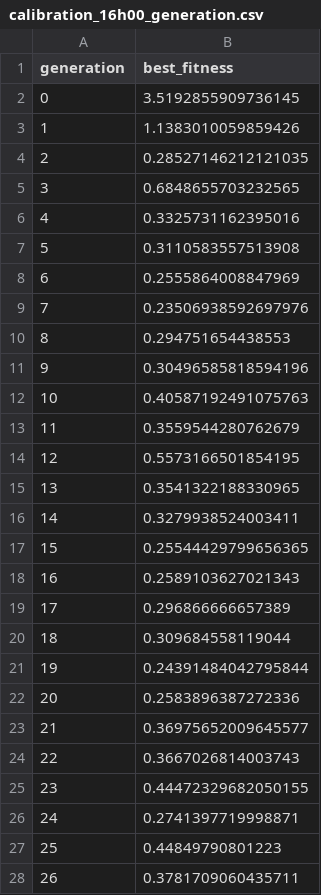
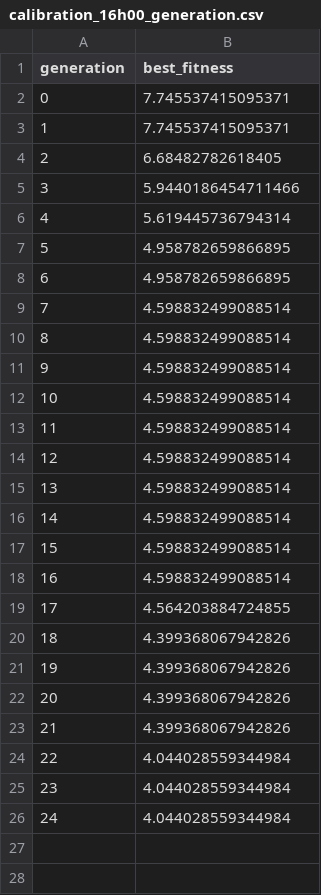
Before and after one commit to SingeKiller/Respiration_Mitochondrial, a CSV file: Code/python/plots/calibration_16h00_generation.csv, drawn as a sheet; only a part is shown; the diff covers the shown part only.

```diff
--- a/Code/python/plots/calibration_16h00_generation.csv
+++ b/Code/python/plots/calibration_16h00_generation.csv
@@ -1,28 +1,26 @@
 generation,best_fitness
-0,3.5192855909736145
-1,1.1383010059859426
-2,0.28527146212121035
-3,0.6848655703232565
-4,0.3325731162395016
-5,0.3110583557513908
-6,0.2555864008847969
-7,0.23506938592697976
-8,0.294751654438553
-9,0.30496585818594196
-10,0.40587192491075763
-11,0.3559544280762679
-12,0.5573166501854195
-13,0.3541322188330965
-14,0.3279938524003411
-15,0.25544429799656365
-16,0.2589103627021343
-17,0.296866666657389
-18,0.309684558119044
-19,0.24391484042795844
-20,0.2583896387272336
-21,0.36975652009645577
-22,0.3667026814003743
-23,0.44472329682050155
-24,0.2741397719998871
-25,0.44849790801223
-26,0.3781709060435711
+0,7.745537415095371
+1,7.745537415095371
+2,6.68482782618405
+3,5.9440186454711466
+4,5.619445736794314
+5,4.958782659866895
+6,4.958782659866895
+7,4.598832499088514
+8,4.598832499088514
+9,4.598832499088514
+10,4.598832499088514
+11,4.598832499088514
+12,4.598832499088514
+13,4.598832499088514
+14,4.598832499088514
+15,4.598832499088514
+16,4.598832499088514
+17,4.564203884724855
+18,4.399368067942826
+19,4.399368067942826
+20,4.399368067942826
+21,4.399368067942826
+22,4.044028559344984
+23,4.044028559344984
+24,4.044028559344984
```
Also changed, not shown: 73 removed rows elsewhere in this file, Code/python/plots/calibration_14h16_generation.csv, Code/python/plots/calibration_15h12_checkpoint_parametre.csv, 47 other files.
